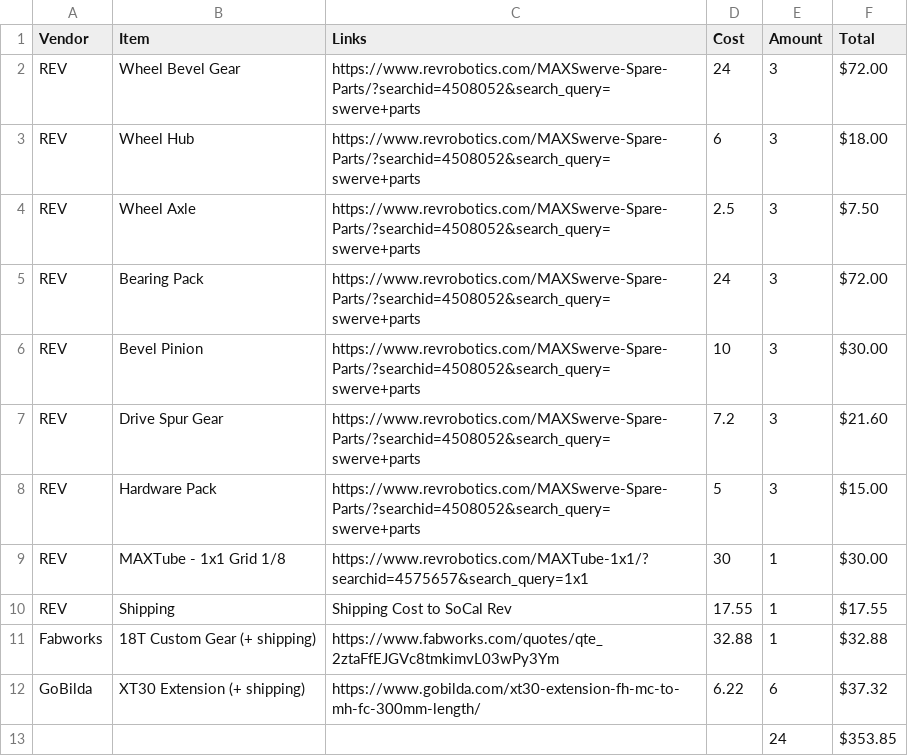
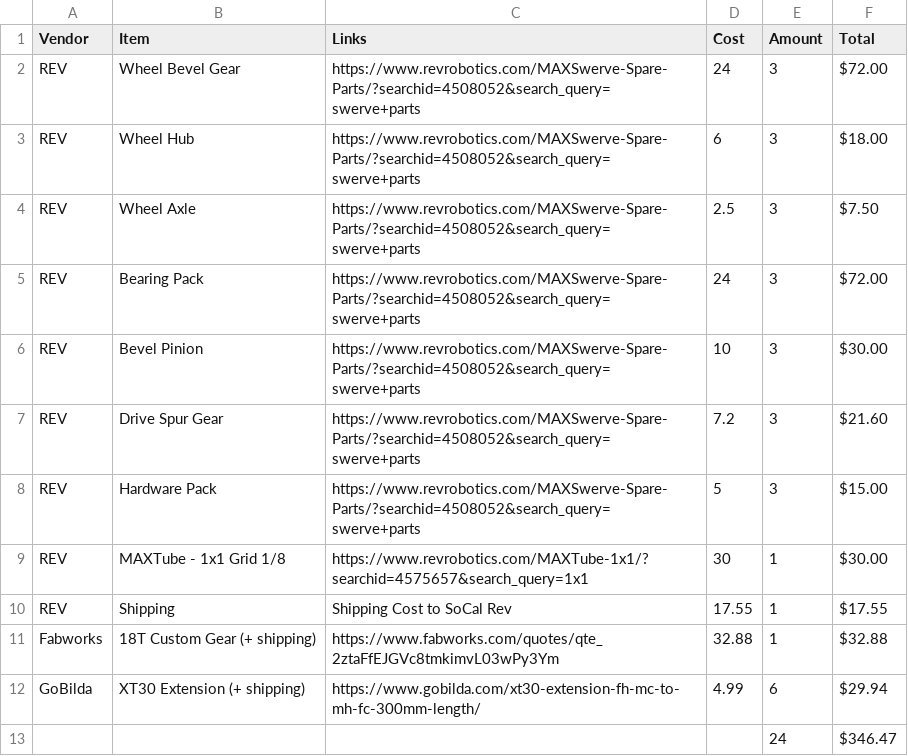
Before and after one commit to Tonkotsu-Tech-Robotics/Tonkotsu-Rival-Bot, a CSV file: Rival2025BOM.csv, drawn as a sheet.

```diff
--- a/Rival2025BOM.csv
+++ b/Rival2025BOM.csv
@@ -11,3 +11,3 @@ REV,Shipping,Shipping Cost to SoCal Rev,17.55,1,$17.55
 Fabworks,18T Custom Gear (+ shipping),https://www.fabworks.com/quotes/qte_2ztaFfEJGVc8tmkimvL03wPy3Ym,32.88,1,$32.88
-GoBilda,XT30 Extension (+ shipping),https://www.gobilda.com/xt30-extension-fh-mc-to-mh-fc-300mm-length/,6.22,6,$37.32
-,,,,24,$353.85
+GoBilda,XT30 Extension (+ shipping),https://www.gobilda.com/xt30-extension-fh-mc-to-mh-fc-300mm-length/,4.99,6,$29.94
+,,,,24,$346.47
```
Also changed, not shown: 1 other file.
